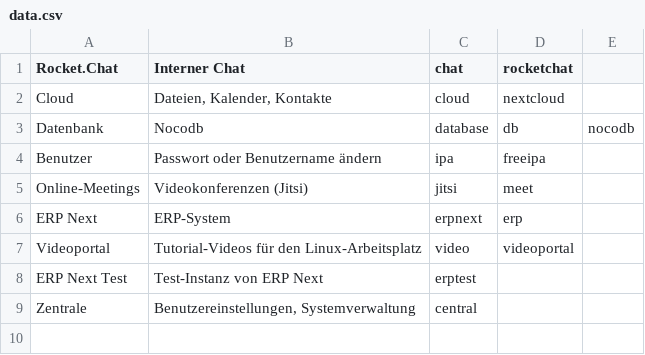
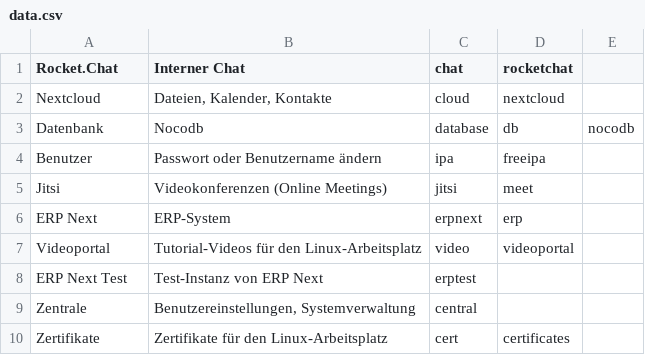
Before and after one commit to Jean28518/linux-arbeitsplatz-portal, a CSV file: data.csv, drawn as a sheet.

Commit message:
Adjust data.csv

```diff
--- a/data.csv
+++ b/data.csv
@@ -1,6 +1,6 @@
 "Rocket.Chat","Interner Chat",chat,rocketchat
-"Cloud","Dateien, Kalender, Kontakte",cloud,nextcloud
+"Nextcloud","Dateien, Kalender, Kontakte",cloud,nextcloud
 "Datenbank","Nocodb",database,db,nocodb
 "Benutzer","Passwort oder Benutzername ändern",ipa,freeipa
-"Online-Meetings","Videokonferenzen (Jitsi)",jitsi,meet
+"Jitsi","Videokonferenzen (Online Meetings)",jitsi,meet
 "ERP Next","ERP-System",erpnext,erp
@@ -9 +9,2 @@
 "Zentrale","Benutzereinstellungen, Systemverwaltung",central
+"Zertifikate","Zertifikate für den Linux-Arbeitsplatz",cert,certificates
```
